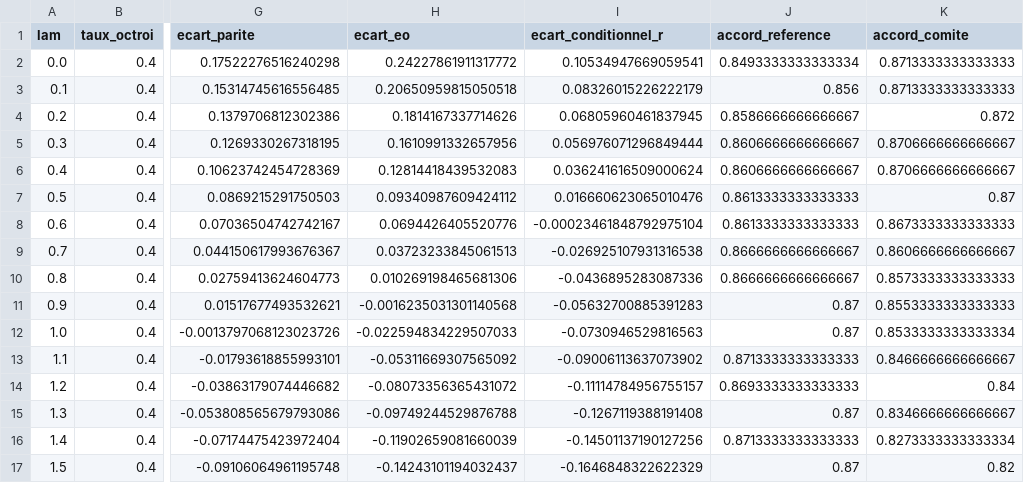
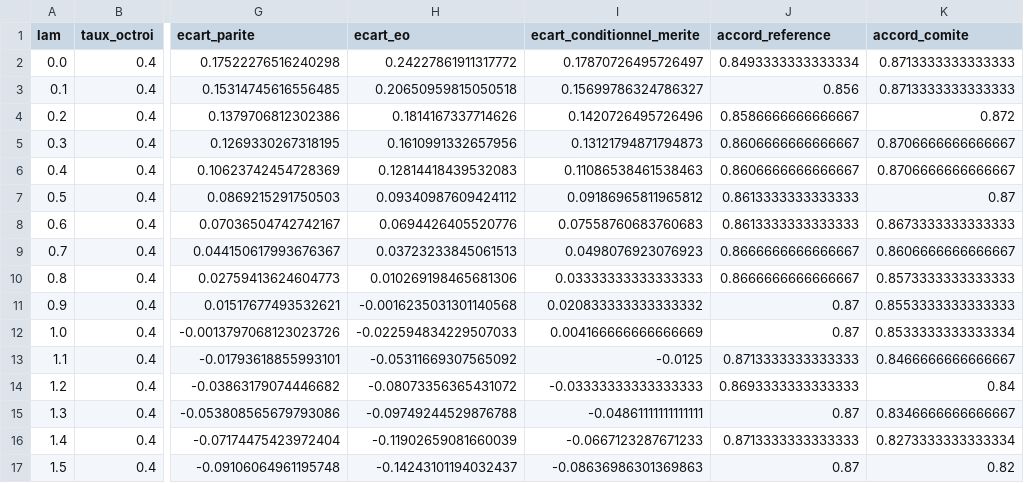
Before and after one commit to nghiepqt/defi-equialgo, a CSV file: resultats/pareto_lambda.csv, drawn as a sheet; only a part is shown, gaps mark what is left out; the diff names each change by its address in the sheet, - before the commit and + after, or states it on an @@ line.

```diff
--- a/resultats/pareto_lambda.csv
+++ b/resultats/pareto_lambda.csv
-I1: ecart_conditionnel_r
+I1: ecart_conditionnel_merite
-I2 (ecart_conditionnel_merite): 0.10534947669059541
+I2 (ecart_conditionnel_merite): 0.17870726495726497
-I3 (ecart_conditionnel_merite): 0.08326015226222179
+I3 (ecart_conditionnel_merite): 0.15699786324786327
-I4 (ecart_conditionnel_merite): 0.06805960461837945
+I4 (ecart_conditionnel_merite): 0.1420726495726496
-I5 (ecart_conditionnel_merite): 0.056976071296849444
+I5 (ecart_conditionnel_merite): 0.13121794871794873
-I6 (ecart_conditionnel_merite): 0.036241616509000624
+I6 (ecart_conditionnel_merite): 0.11086538461538463
-I7 (ecart_conditionnel_merite): 0.016660623065010476
+I7 (ecart_conditionnel_merite): 0.09186965811965812
-I8 (ecart_conditionnel_merite): -0.00023461848792975104
+I8 (ecart_conditionnel_merite): 0.07558760683760683
-I9 (ecart_conditionnel_merite): -0.026925107931316538
+I9 (ecart_conditionnel_merite): 0.0498076923076923
-I10 (ecart_conditionnel_merite): -0.0436895283087336
+I10 (ecart_conditionnel_merite): 0.03333333333333333
-I11 (ecart_conditionnel_merite): -0.05632700885391283
+I11 (ecart_conditionnel_merite): 0.020833333333333332
-I12 (ecart_conditionnel_merite): -0.0730946529816563
+I12 (ecart_conditionnel_merite): 0.004166666666666669
-I13 (ecart_conditionnel_merite): -0.09006113637073902
+I13 (ecart_conditionnel_merite): -0.0125
-I14 (ecart_conditionnel_merite): -0.11114784956755157
+I14 (ecart_conditionnel_merite): -0.03333333333333333
-I15 (ecart_conditionnel_merite): -0.1267119388191408
+I15 (ecart_conditionnel_merite): -0.04861111111111111
-I16 (ecart_conditionnel_merite): -0.14501137190127256
+I16 (ecart_conditionnel_merite): -0.0667123287671233
-I17 (ecart_conditionnel_merite): -0.1646848322622329
+I17 (ecart_conditionnel_merite): -0.08636986301369863
```
Also changed, not shown: resultats/comparaison.csv, 4 other files.
